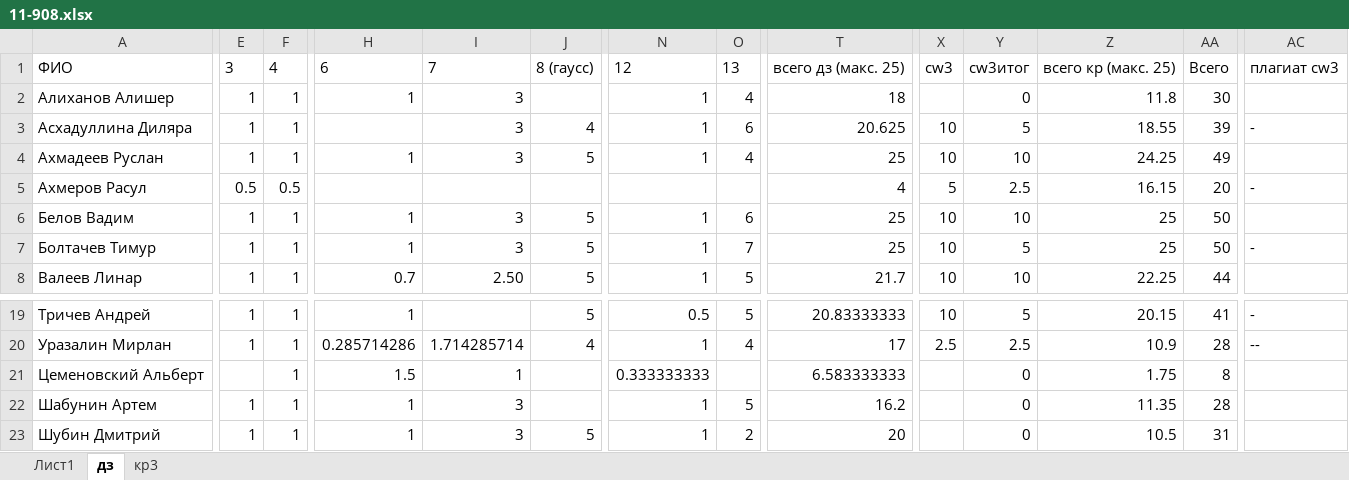
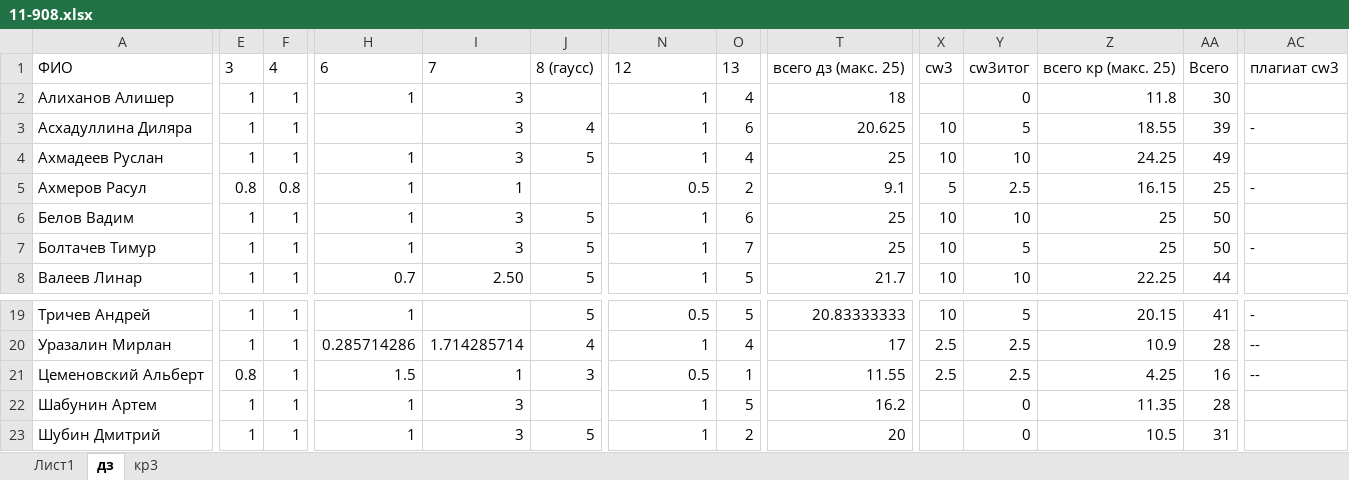
Before and after one commit to uraz001/Java_1_itis, an Excel workbook: 11-908.xlsx, sheet дз, drawn as a sheet; only a part is shown, gaps mark what is left out; values as stored, in another font and other column widths than the file's, no borders; table styles not drawn; the diff names each change by its address in the sheet, - before the commit and + after, or states it on an @@ line.

Commit message:
Итоговый

```diff
--- a/11-908.xlsx (sheet дз)
+++ b/11-908.xlsx (sheet дз)
-E5: 0.5
+E5: 0.8
-F5: 0.5
+F5: 0.8
-H5: (empty)
+H5: 1
-I5: (empty)
+I5: 1
-N5: (empty)
+N5: 0.5
-O5: (empty)
+O5: 2
-T5: 4
+T5: 9.1
-AA5: 20
+AA5: 25
-E21: (empty)
+E21: 0.8
-J21: (empty)
+J21: 3
-N21: 0.333333333
+N21: 0.5
-O21: (empty)
+O21: 1
-T21: 6.583333333
+T21: 11.55
-X21: (empty)
+X21: 2.5
-Y21: 0
+Y21: 2.5
-Z21: 1.75
+Z21: 4.25
-AA21: 8
+AA21: 16
-AC21: (empty)
+AC21: --
```
